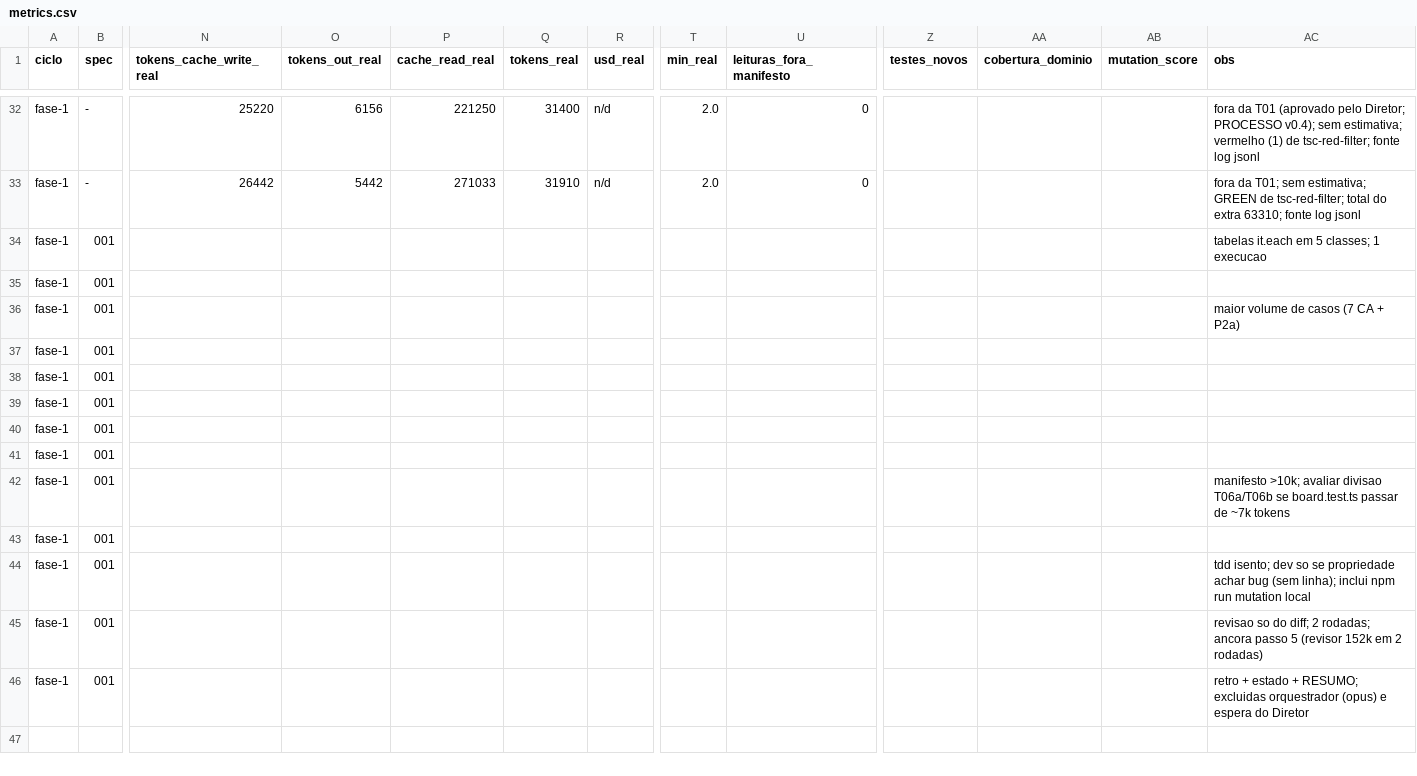
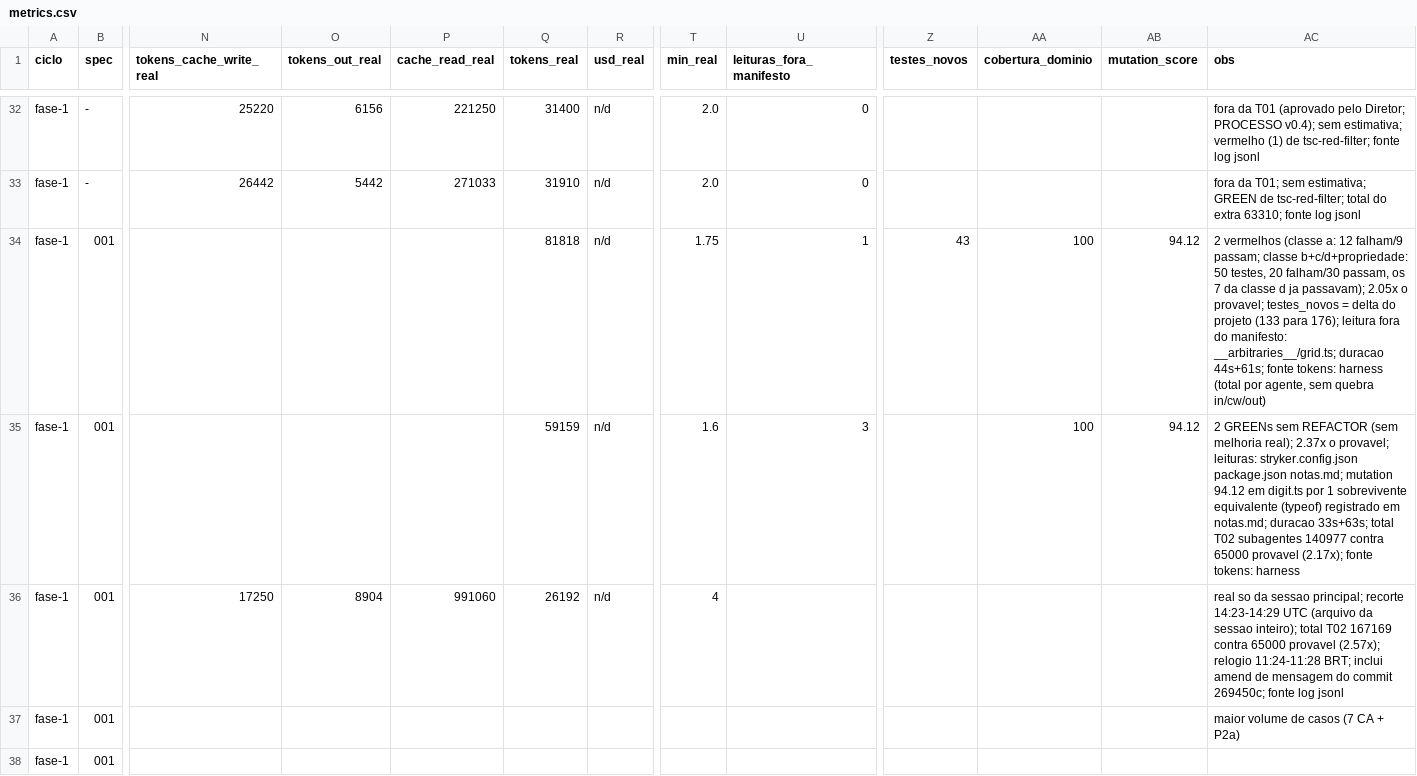
Before and after one commit to axmbo/sudoku-pwa, a CSV file: docs/process/metrics.csv, drawn as a sheet; only a part is shown, gaps mark what is left out; the shorter side is filled out with more unchanged rows; rows hold the shown columns only; the diff names each change by its address in the sheet, - before the commit and + after, or states it on an @@ line.

```diff
--- a/docs/process/metrics.csv
+++ b/docs/process/metrics.csv
-Q34 (tokens_real): (empty)
+Q34 (tokens_real): 81818
-R34:R35 (usd_real): (empty)
+R34:R35 (usd_real): n/d
-T34 (min_real): (empty)
+T34 (min_real): 1.75
-U34 (leituras_fora_manifesto): (empty)
+U34 (leituras_fora_manifesto): 1
-Z34 (testes_novos): (empty)
+Z34 (testes_novos): 43
-AA34:AA35 (cobertura_dominio): (empty)
+AA34:AA35 (cobertura_dominio): 100
-AB34:AB35 (mutation_score): (empty)
+AB34:AB35 (mutation_score): 94.12
-AC34 (obs): tabelas it.each em 5 classes; 1 execucao
+AC34 (obs): 2 vermelhos (classe a: 12 falham/9 passam; classe b+c/d+propriedade: 50 testes, 20 falham/30 passam, os 7 da classe d ja passavam); 2.05x o provavel; testes_novos = delta do projeto (133 para 176); leitura fora do manifesto: __arbitraries__/grid.ts; duracao 44s+61s; fonte tokens: harness (total por agente, sem quebra in/cw/out)
-Q35 (tokens_real): (empty)
+Q35 (tokens_real): 59159
-T35 (min_real): (empty)
+T35 (min_real): 1.6
-U35 (leituras_fora_manifesto): (empty)
+U35 (leituras_fora_manifesto): 3
-AC35 (obs): (empty)
+AC35 (obs): 2 GREENs sem REFACTOR (sem melhoria real); 2.37x o provavel; leituras: stryker.config.json package.json notas.md; mutation 94.12 em digit.ts por 1 sobrevivente equivalente (typeof) registrado em notas.md; duracao 33s+63s; total T02 subagentes 140977 contra 65000 provavel (2.17x); fonte tokens: harness
+row 36: fase-1 | 001 | 17250 | 8904 | 991060 | 26192 | n/d | 4 |  |  |  |  | real so da sessao principal; recorte 14:23-14:29 UTC (arquivo da sessao inteiro); total T02 167169 contra 65000 provavel (2.57x); relogio 11:24-11:28 BRT; inclui amend de mensagem do commit 269450c; fonte log jsonl
```
Also changed, not shown: 2 other files.
